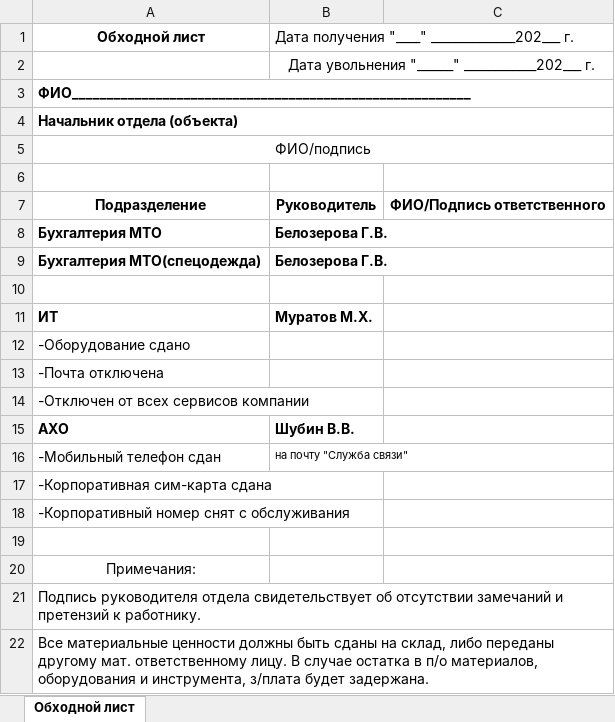
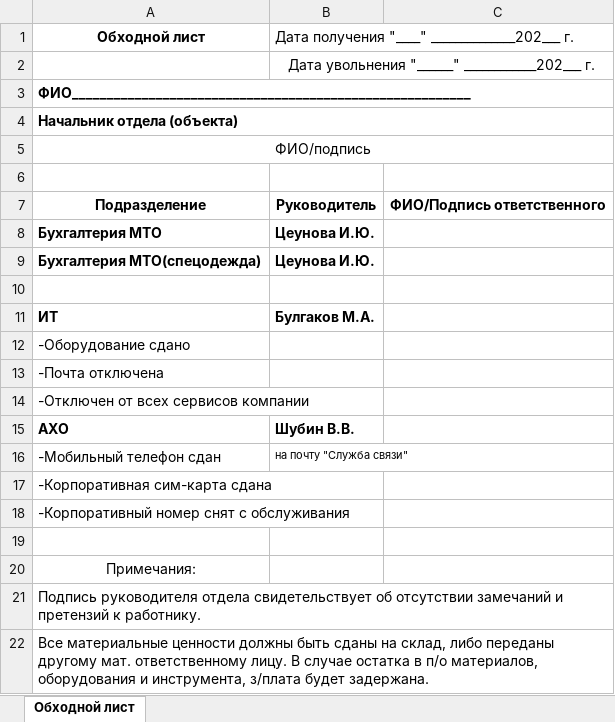
Before and after one commit to baldmaxim/FOT, an Excel workbook: fot-app/public/forms/bypass-sheet-itr.xlsx, sheet Обходной лист, drawn as a sheet; values as stored, in another font and other column widths than the file's, no borders; the diff names each change by its address in the sheet, - before the commit and + after, or states it on an @@ line.

Commit message:
Обходной лист ИТР: ответственные Цеунова И.Ю. (Бухгалтерия МТО) и Булгаков М.А. (ИТ)

```diff
--- a/fot-app/public/forms/bypass-sheet-itr.xlsx (sheet Обходной лист)
+++ b/fot-app/public/forms/bypass-sheet-itr.xlsx (sheet Обходной лист)
-B8:B9: Белозерова Г.В.
+B8:B9: Цеунова И.Ю.
-B11: Муратов М.Х.
+B11: Булгаков М.А.
```
